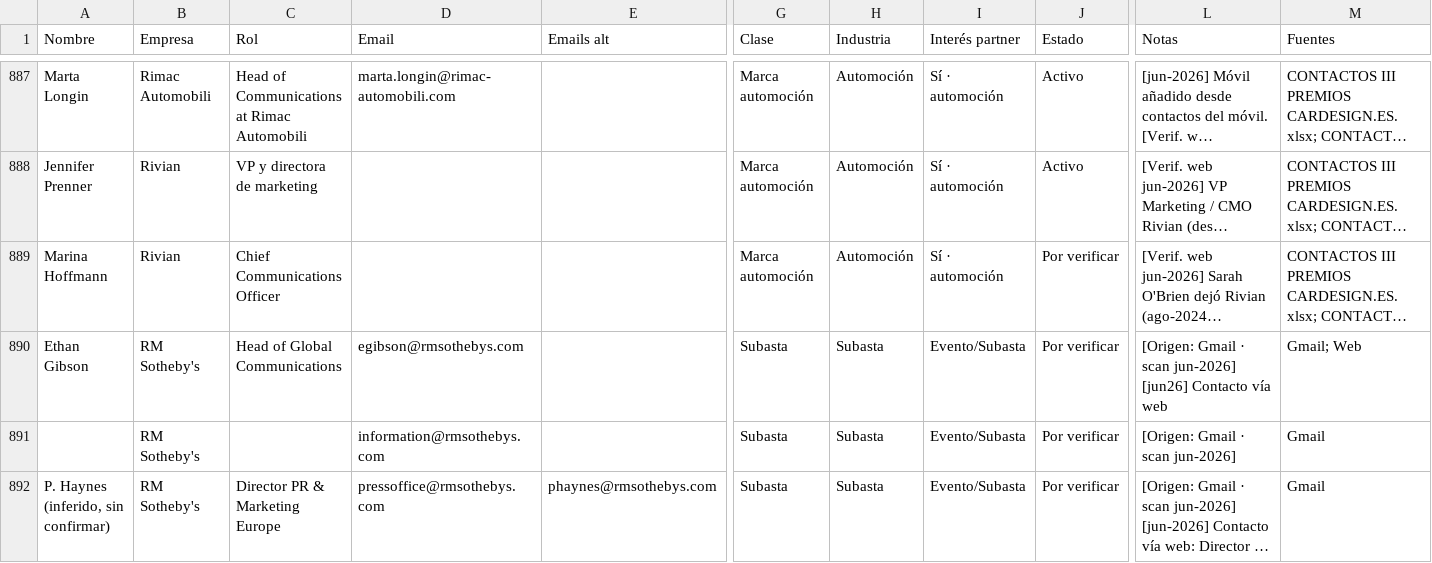
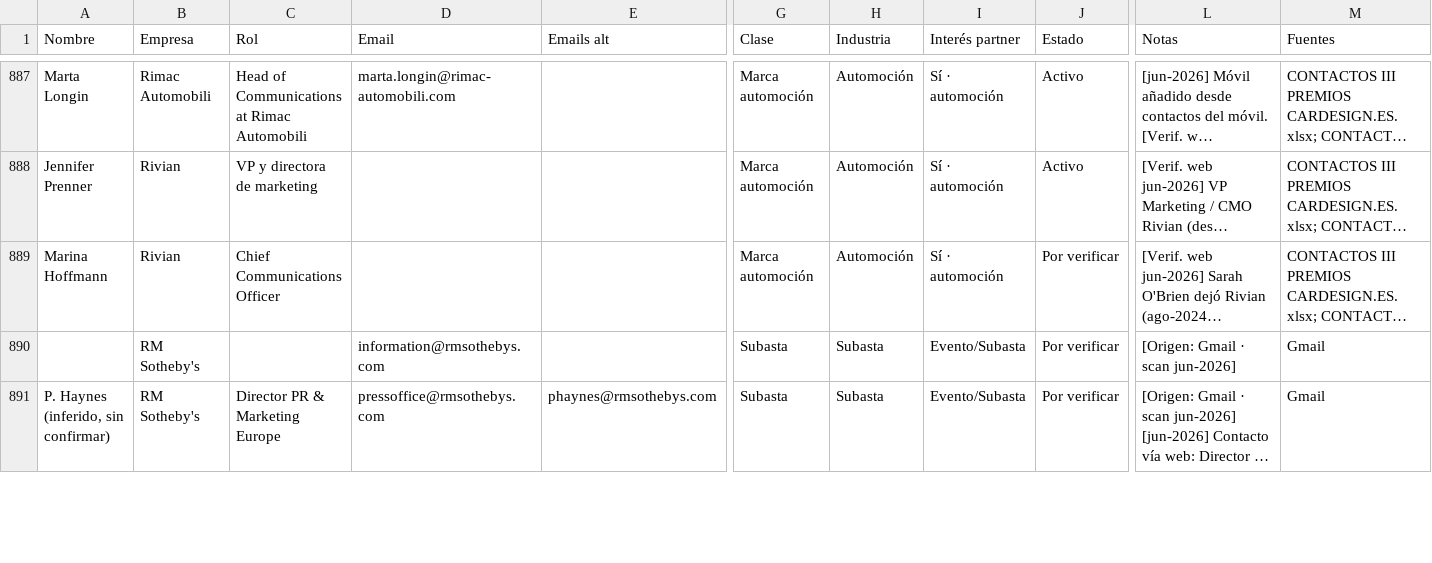
Before and after one commit to alvaromuro99/CarDesign-App, a CSV file: contactos/contactos.csv, drawn as a sheet; only a part is shown, gaps mark what is left out; long unchanged cells end in …; rows hold the shown columns only; the diff covers the shown part only; the diff names each change by its address in the sheet, - before the commit and + after, or states it on an @@ line.

```diff
--- a/contactos/contactos.csv
+++ b/contactos/contactos.csv
-row 890: Ethan Gibson | RM Sotheby's | Head of Global Communications | egibson@rmsothebys.com |  | Subasta | Subasta | Evento/Subasta | Por verificar | [Origen: Gmail · scan jun-2026] [jun26] Contacto vía web | Gmail; Web
```
Also changed, not shown: 19 edited cells elsewhere in this file, 1 other file.
